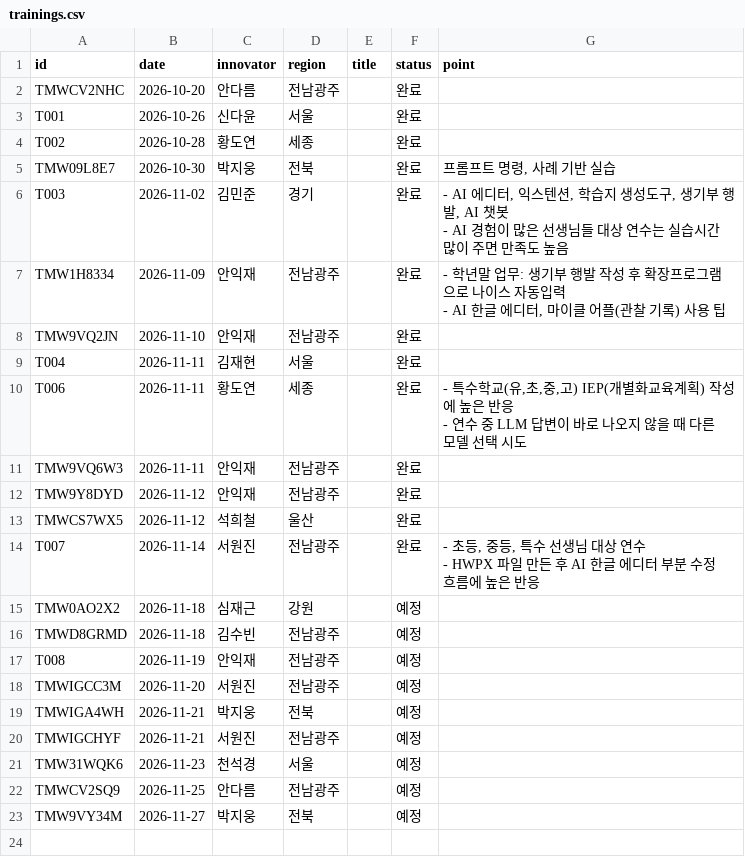
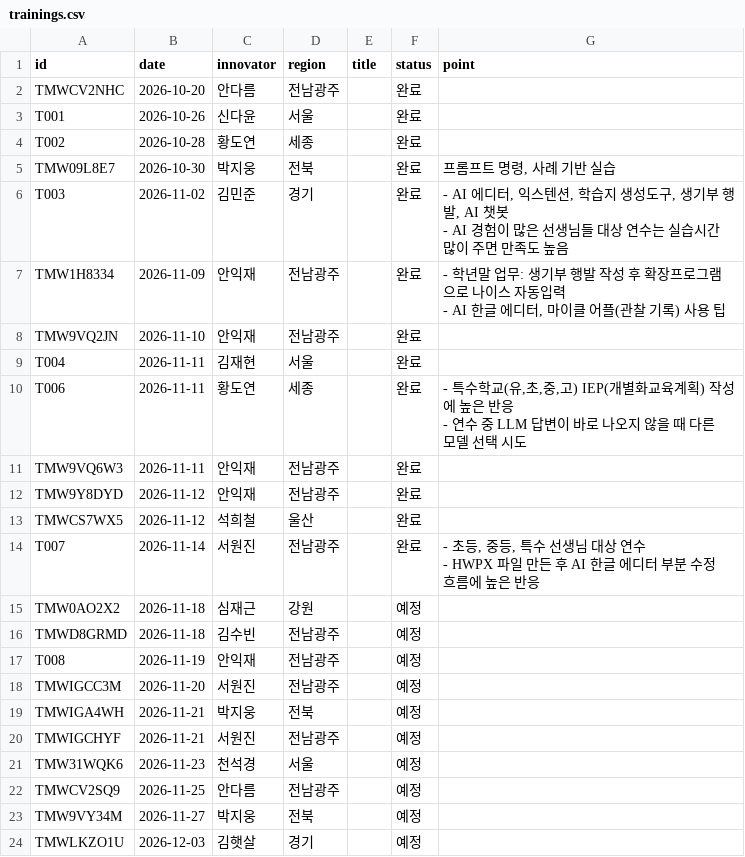
Before and after one commit to sooz0421/mycl-innovator-league, a CSV file: data/trainings.csv, drawn as a sheet; the diff names each change by its address in the sheet, - before the commit and + after, or states it on an @@ line.

```diff
--- a/data/trainings.csv
+++ b/data/trainings.csv
+row 24: TMWLKZO1U | 2026-12-03 | 김햇살 | 경기 |  | 예정
```
